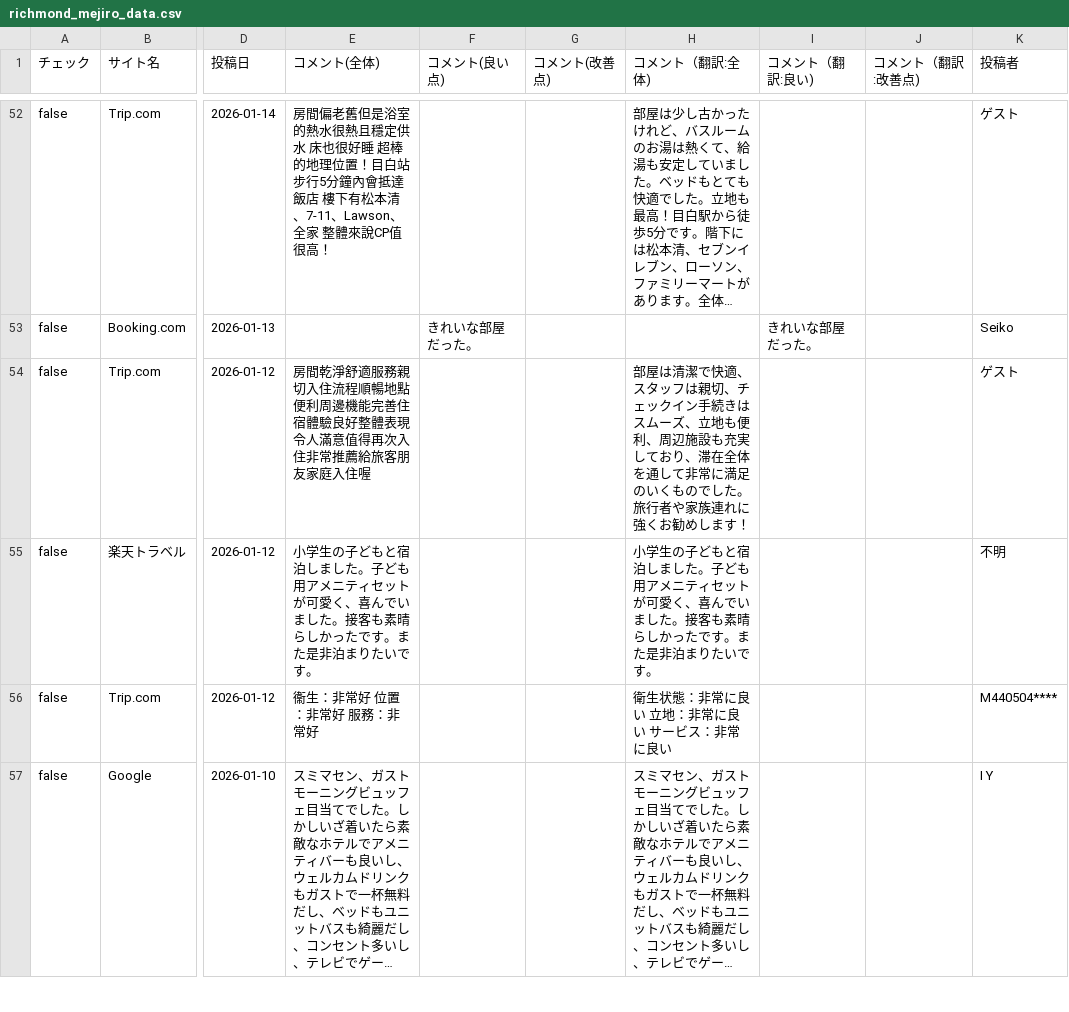
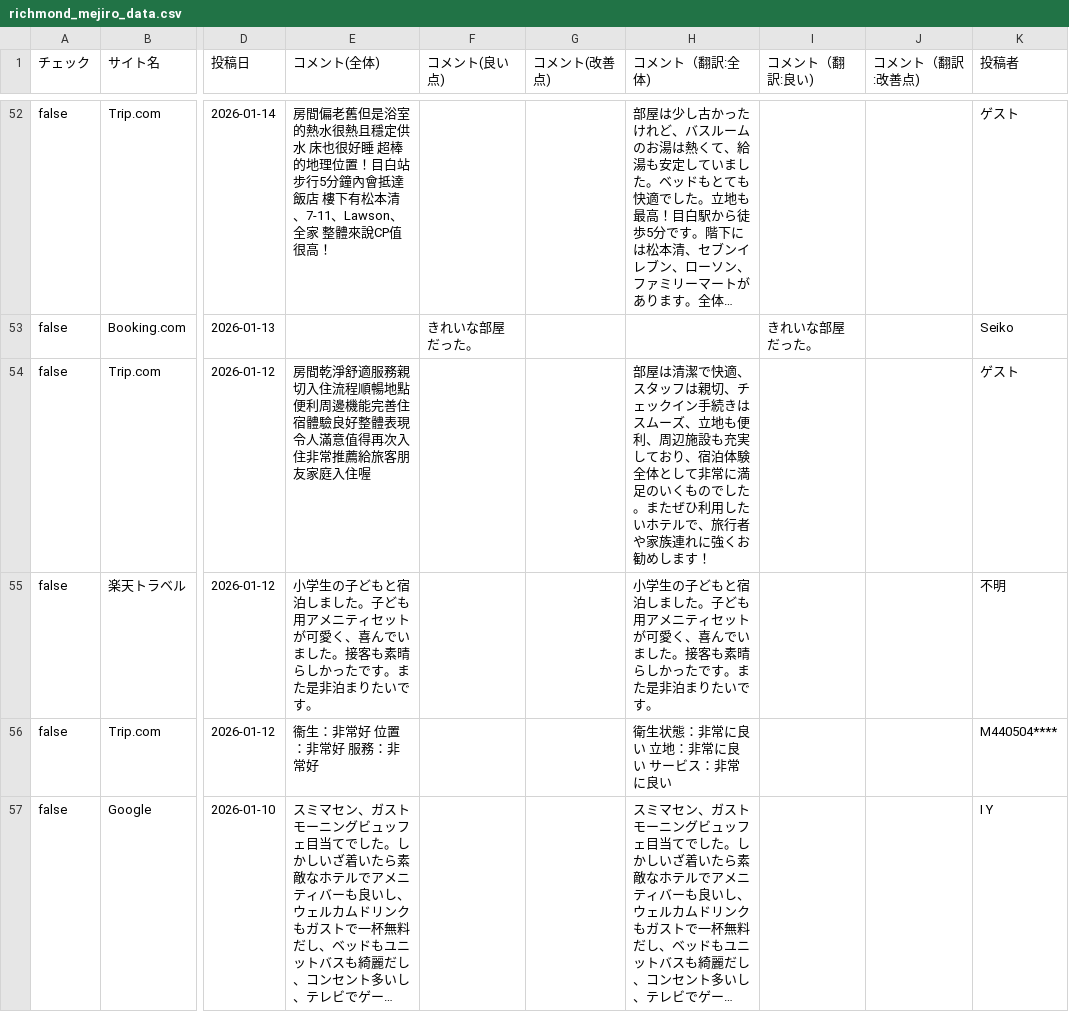
Before and after one commit to TAKAHASHIMITSUGU329/primechange-portal, a CSV file: データ/ホテル口コミデータ/richmond_mejiro_data.csv, drawn as a sheet; only a part is shown, gaps mark what is left out; long unchanged cells end in …; the diff covers the shown part only; the diff names each change by its address in the sheet, - before the commit and + after, or states it on an @@ line.

```diff
--- a/データ/ホテル口コミデータ/richmond_mejiro_data.csv
+++ b/データ/ホテル口コミデータ/richmond_mejiro_data.csv
-H54 (コメント（翻訳:全体)): …ており、滞在全体を通して非常に満足のいくものでした。旅行者や…
+H54 (コメント（翻訳:全体)): …ており、宿泊体験全体として非常に満足のいくものでした。またぜひ利用したいホテルで、旅行者や…
```
Also changed, not shown: 41 edited cells elsewhere in this file, データ/ホテル口コミデータ/comfort_era_higashikanda_data.csv, データ/ホテル口コミデータ/comfort_hakata_data.csv, 38 other files.
